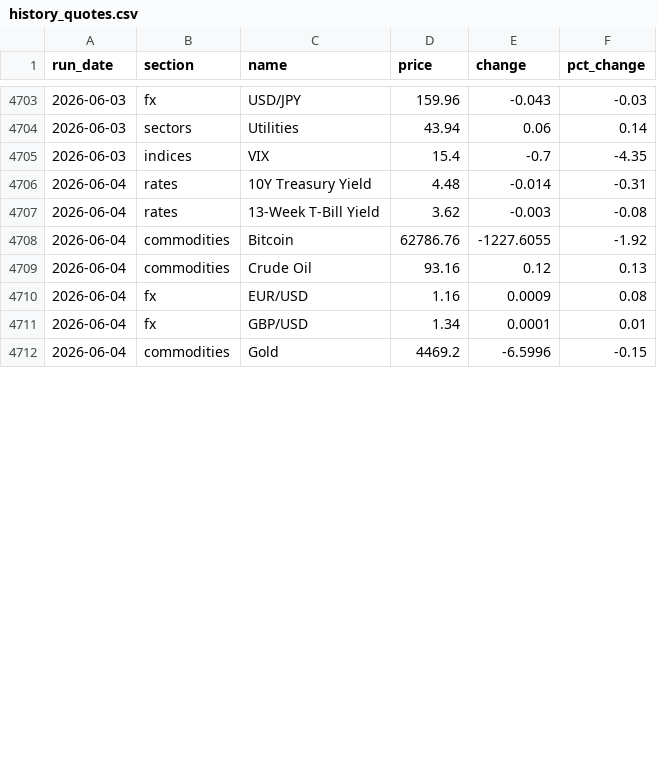
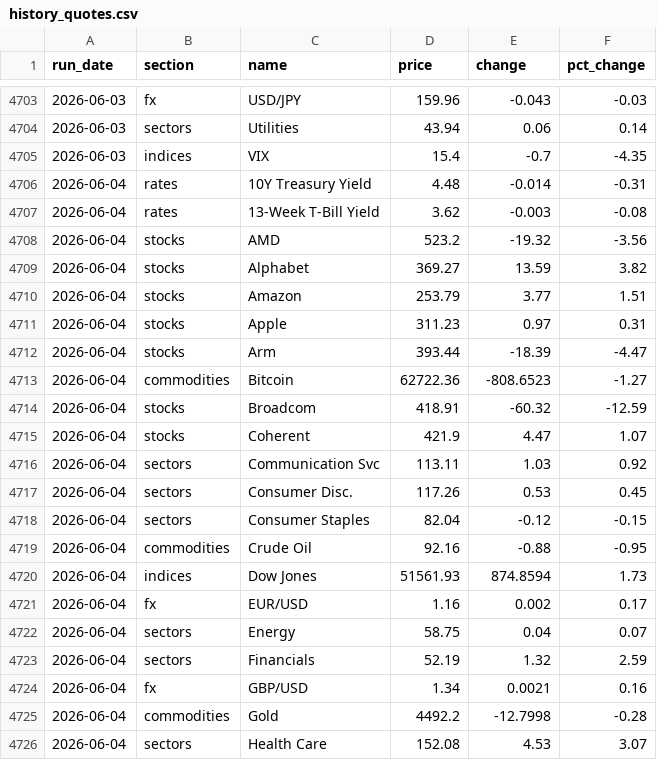
Before and after one commit to saumikvij-gif/Market-Summary-Bot, a CSV file: history_quotes.csv, drawn as a sheet; only a part is shown, gaps mark what is left out; the diff covers the shown part only.

```diff
--- a/history_quotes.csv
+++ b/history_quotes.csv
@@ -4707,6 +4707,20 @@ run_date,section,name,price,change,pct_change
 2026-06-04,rates,13-Week T-Bill Yield,3.62,-0.003,-0.08
-2026-06-04,commodities,Bitcoin,62786.76,-1227.6055,-1.92
-2026-06-04,commodities,Crude Oil,93.16,0.12,0.13
-2026-06-04,fx,EUR/USD,1.16,0.0009,0.08
-2026-06-04,fx,GBP/USD,1.34,0.0001,0.01
-2026-06-04,commodities,Gold,4469.2,-6.5996,-0.15
+2026-06-04,stocks,AMD,523.2,-19.32,-3.56
+2026-06-04,stocks,Alphabet,369.27,13.59,3.82
+2026-06-04,stocks,Amazon,253.79,3.77,1.51
+2026-06-04,stocks,Apple,311.23,0.97,0.31
+2026-06-04,stocks,Arm,393.44,-18.39,-4.47
+2026-06-04,commodities,Bitcoin,62722.36,-808.6523,-1.27
+2026-06-04,stocks,Broadcom,418.91,-60.32,-12.59
+2026-06-04,stocks,Coherent,421.9,4.47,1.07
+2026-06-04,sectors,Communication Svc,113.11,1.03,0.92
+2026-06-04,sectors,Consumer Disc.,117.26,0.53,0.45
+2026-06-04,sectors,Consumer Staples,82.04,-0.12,-0.15
+2026-06-04,commodities,Crude Oil,92.16,-0.88,-0.95
+2026-06-04,indices,Dow Jones,51561.93,874.8594,1.73
+2026-06-04,fx,EUR/USD,1.16,0.002,0.17
+2026-06-04,sectors,Energy,58.75,0.04,0.07
+2026-06-04,sectors,Financials,52.19,1.32,2.59
+2026-06-04,fx,GBP/USD,1.34,0.0021,0.16
+2026-06-04,commodities,Gold,4492.2,-12.7998,-0.28
+2026-06-04,sectors,Health Care,152.08,4.53,3.07
```
Also changed, not shown: 13 added rows and 9 edited cells elsewhere in this file, history_summaries.csv, 3 other files.
